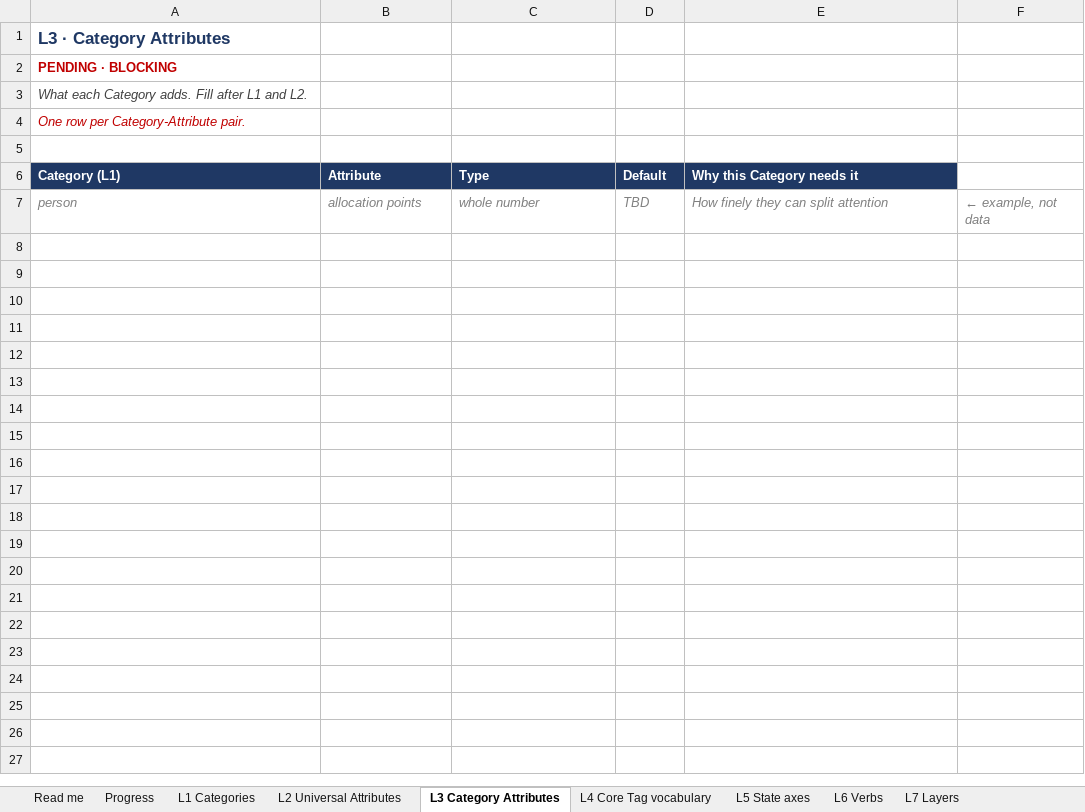
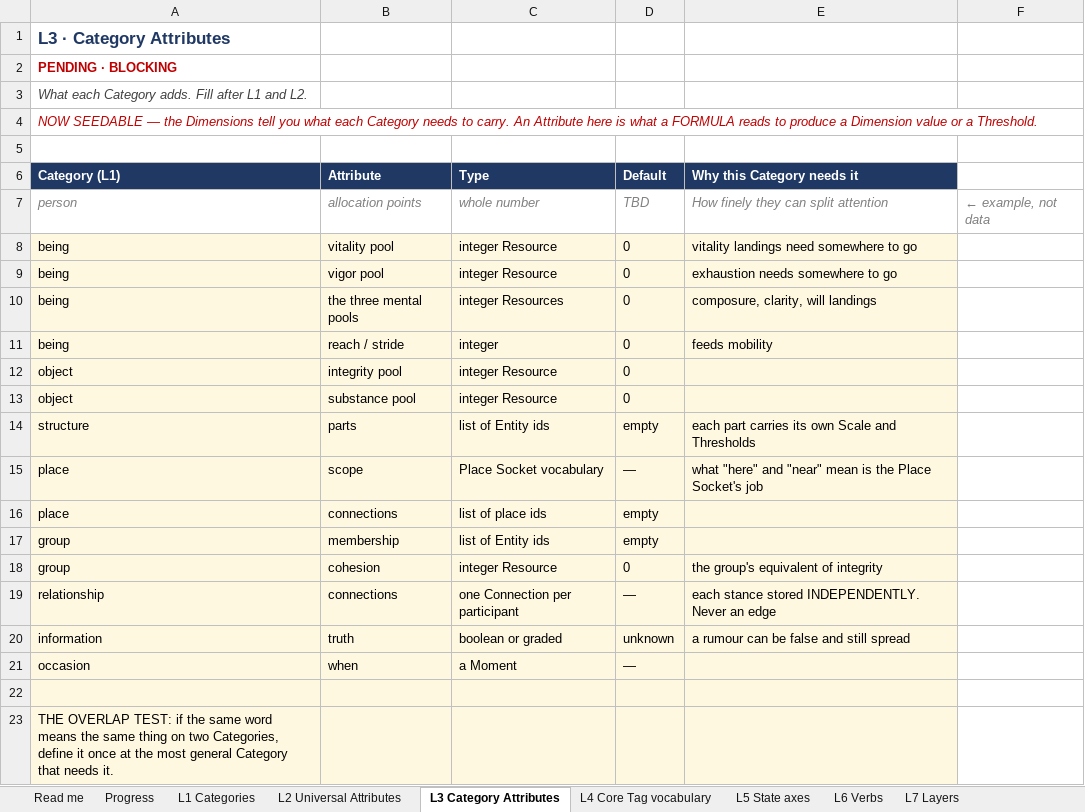
Before and after one commit to dylanpetty378-arch/game-platform, an Excel workbook: docs/substrate-lists.xlsx, sheet L3 Category Attributes, drawn as a sheet; values as stored, in another font and other column widths than the file's, no borders; the diff names each change by its address in the sheet, - before the commit and + after, or states it on an @@ line.

```diff
--- a/docs/substrate-lists.xlsx (sheet L3 Category Attributes)
+++ b/docs/substrate-lists.xlsx (sheet L3 Category Attributes)
-A4 (Category (L1)): One row per Category-Attribute pair.
+A4 (Category (L1)): NOW SEEDABLE — the Dimensions tell you what each Category needs to carry. An Attribute here is what a FORMULA reads to produce a Dimension value or a Threshold.
+row 8: being | vitality pool | integer Resource | 0 | vitality landings need somewhere to go
+row 9: being | vigor pool | integer Resource | 0 | exhaustion needs somewhere to go
+row 10: being | the three mental pools | integer Resources | 0 | composure, clarity, will landings
+row 11: being | reach / stride | integer | 0 | feeds mobility
+row 12: object | integrity pool | integer Resource | 0
+row 13: object | substance pool | integer Resource | 0
+row 14: structure | parts | list of Entity ids | empty | each part carries its own Scale and Thresholds
+row 15: place | scope | Place Socket vocabulary | — | what "here" and "near" mean is the Place Socket's job
+row 16: place | connections | list of place ids | empty
+row 17: group | membership | list of Entity ids | empty
+row 18: group | cohesion | integer Resource | 0 | the group's equivalent of integrity
+row 19: relationship | connections | one Connection per participant | — | each stance stored INDEPENDENTLY. Never an edge
+row 20: information | truth | boolean or graded | unknown | a rumour can be false and still spread
+row 21: occasion | when | a Moment | —
+row 22: (empty)
+row 23: THE OVERLAP TEST: if the same word means the same thing on two Categories, define it once at the most general Category that needs it.
```
Also changed, not shown: sheet L23 Named Channels, sheet L29 Capacities, sheet L4 Core Tag vocabulary, sheet L25 Transient-to-Persistent con, sheet L28 Economy, sheet L1 Categories, 12 more sheets, other sheet tabs, 24 other files.
